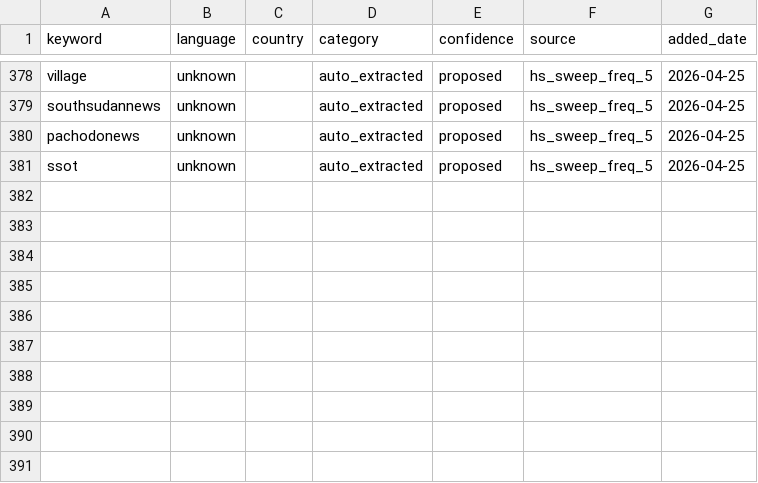
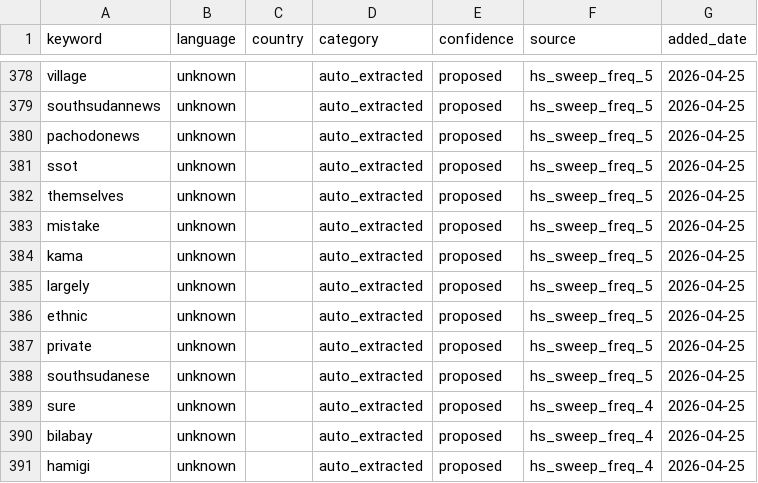
Before and after one commit to KSvend/IRIS, a CSV file: monitoring/autolearn/learned_keywords_hs.csv, drawn as a sheet; only a part is shown, gaps mark what is left out.

```diff
--- a/monitoring/autolearn/learned_keywords_hs.csv
+++ b/monitoring/autolearn/learned_keywords_hs.csv
@@ -381 +381,11 @@ pachodonews,unknown,,auto_extracted,proposed,hs_sweep_freq_5,2026-04-25
 ssot,unknown,,auto_extracted,proposed,hs_sweep_freq_5,2026-04-25
+themselves,unknown,,auto_extracted,proposed,hs_sweep_freq_5,2026-04-25
+mistake,unknown,,auto_extracted,proposed,hs_sweep_freq_5,2026-04-25
+kama,unknown,,auto_extracted,proposed,hs_sweep_freq_5,2026-04-25
+largely,unknown,,auto_extracted,proposed,hs_sweep_freq_5,2026-04-25
+ethnic,unknown,,auto_extracted,proposed,hs_sweep_freq_5,2026-04-25
+private,unknown,,auto_extracted,proposed,hs_sweep_freq_5,2026-04-25
+southsudanese,unknown,,auto_extracted,proposed,hs_sweep_freq_5,2026-04-25
+sure,unknown,,auto_extracted,proposed,hs_sweep_freq_4,2026-04-25
+bilabay,unknown,,auto_extracted,proposed,hs_sweep_freq_4,2026-04-25
+hamigi,unknown,,auto_extracted,proposed,hs_sweep_freq_4,2026-04-25
```
Also changed, not shown: monitoring/autolearn/narrative_discoveries.csv, monitoring/autolearn/toxic_handles.csv, 5 other files.
